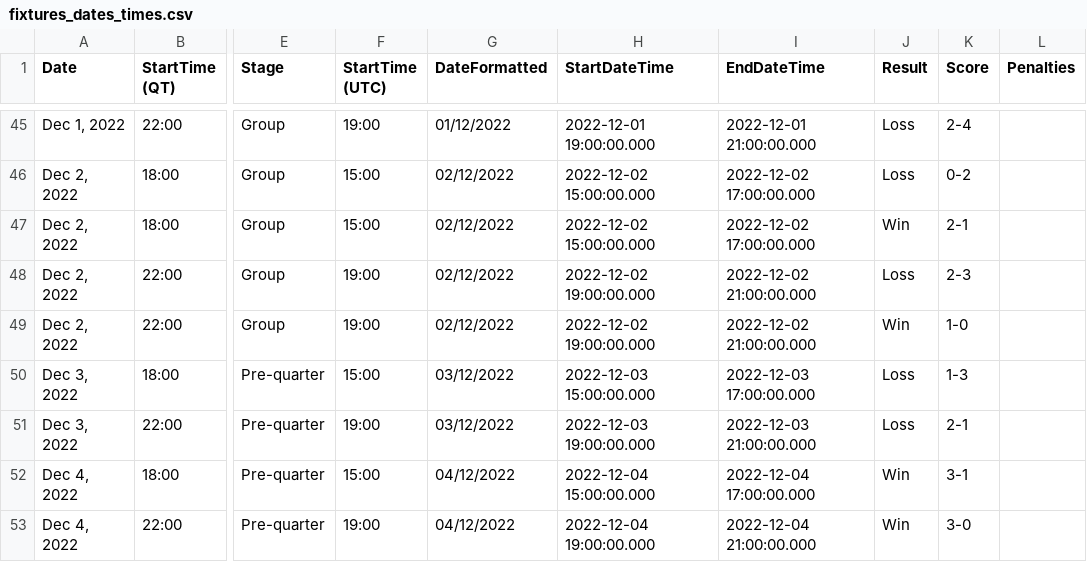
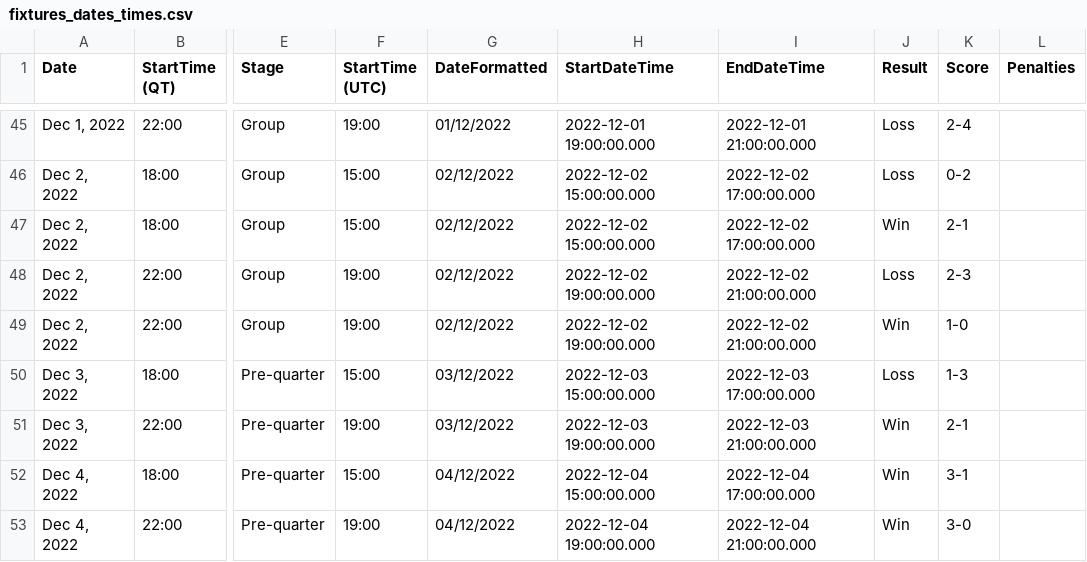
Before and after one commit to ajhillman-ddj/003-world_cup_odds, a CSV file: fixtures_dates_times.csv, drawn as a sheet; only a part is shown, gaps mark what is left out; the diff names each change by its address in the sheet, - before the commit and + after, or states it on an @@ line.

Commit message:
Update fixtures_dates_times.csv

```diff
--- a/fixtures_dates_times.csv
+++ b/fixtures_dates_times.csv
-J51 (Result): Loss
+J51 (Result): Win
```
